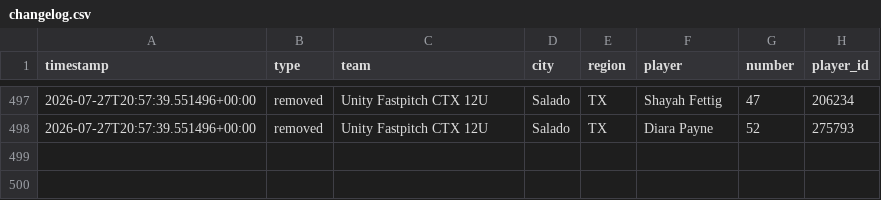
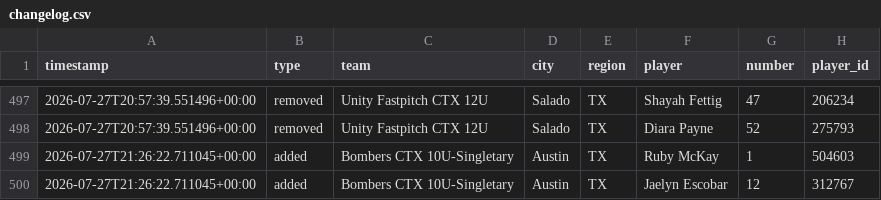
Before and after one commit to jeremiah9980/ncs-monitor, a CSV file: reports/changelog.csv, drawn as a sheet; only a part is shown, gaps mark what is left out.

```diff
--- a/reports/changelog.csv
+++ b/reports/changelog.csv
@@ -498 +498,3 @@ timestamp,type,team,city,region,player,number,player_id
 2026-07-27T20:57:39.551496+00:00,removed,Unity Fastpitch CTX 12U,Salado,TX,Diara Payne,52,275793
+2026-07-27T21:26:22.711045+00:00,added,Bombers CTX 10U-Singletary,Austin,TX,Ruby McKay,1,504603
+2026-07-27T21:26:22.711045+00:00,added,Bombers CTX 10U-Singletary,Austin,TX,Jaelyn Escobar,12,312767
```
Also changed, not shown: reports/team-list.csv, 4 other files.
